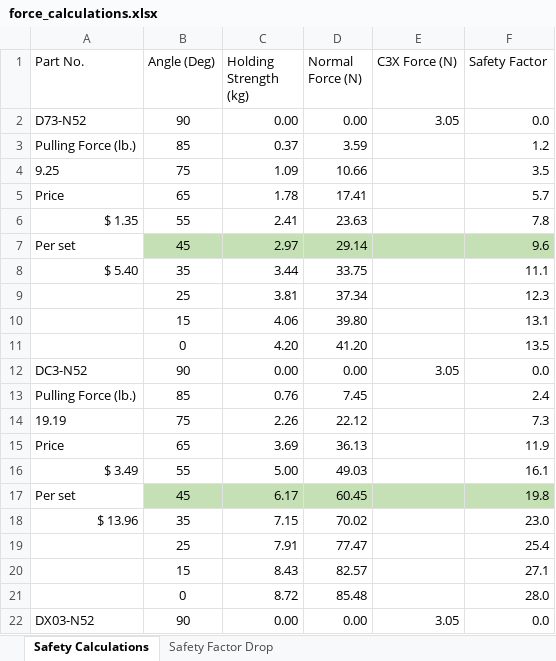
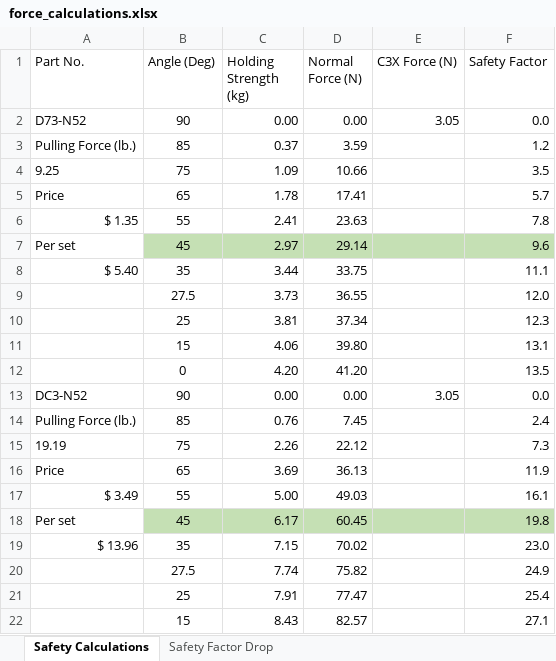
Before and after one commit to Gyrohammer/commapogo, an Excel workbook: force_calculations.xlsx, sheet Safety Calculations, drawn as a sheet; only a part is shown; the shorter side is filled out with more unchanged rows; values as stored, in another font and other column widths than the file's, no borders; charts and pictures not drawn; the diff names each change by its address in the sheet, - before the commit and + after, or states it on an @@ line.

Commit message:
update testing and force calculations

```diff
--- a/force_calculations.xlsx (sheet Safety Calculations)
+++ b/force_calculations.xlsx (sheet Safety Calculations)
+row 9:  | 27.5 | 3.73 | 36.55 |  | 12.0
+row 20:  | 27.5 | 7.74 | 75.82 |  | 24.9
```
Also changed, not shown: formulas that keep their value, charts or pictures, power_data/summary.xlsx, 3 other files.
